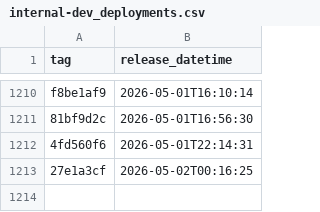
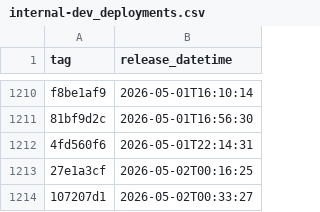
Before and after one commit to NHSDigital/prescriptionsforpatients, a CSV file: _data/internal-dev_deployments.csv, drawn as a sheet; only a part is shown, gaps mark what is left out; the diff names each change by its address in the sheet, - before the commit and + after, or states it on an @@ line.

```diff
--- a/_data/internal-dev_deployments.csv
+++ b/_data/internal-dev_deployments.csv
+row 1214: 107207d1 | 2026-05-02T00:33:27
```
Also changed, not shown: 1 other file.
